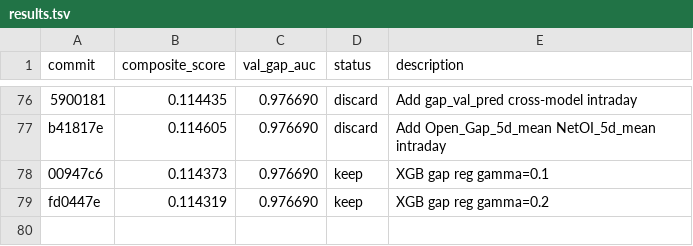
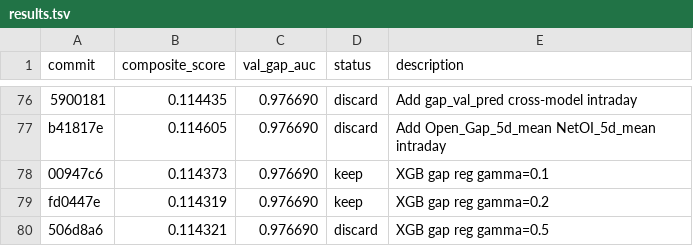
Before and after one commit to philipz/autoresearch, a TSV file: results.tsv, drawn as a sheet; only a part is shown, gaps mark what is left out; the diff names each change by its address in the sheet, - before the commit and + after, or states it on an @@ line.

Commit message:
log: record gamma=0.5 result (discard)

```diff
--- a/results.tsv
+++ b/results.tsv
+row 80: 506d8a6 | 0.114321 | 0.976690 | discard | XGB gap reg gamma=0.5
```
